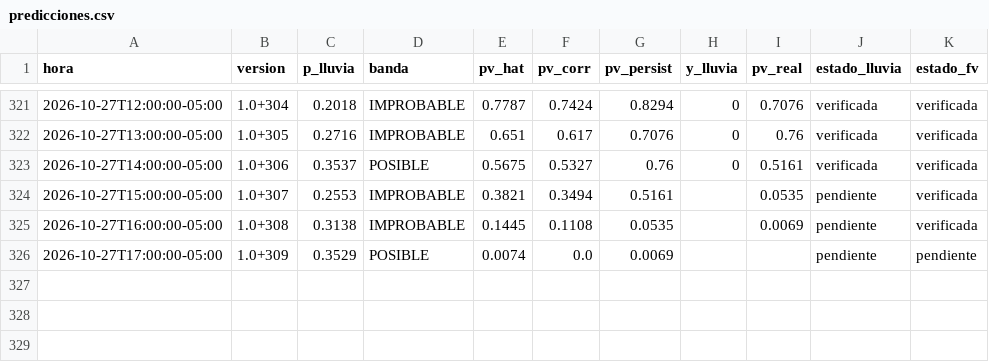
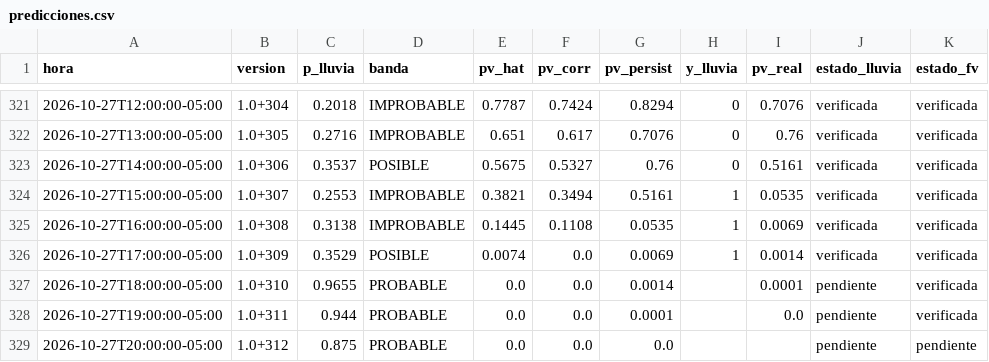
Before and after one commit to Andresp1412/estancioncita-aurea, a CSV file: data/predicciones.csv, drawn as a sheet; only a part is shown, gaps mark what is left out.

```diff
--- a/data/predicciones.csv
+++ b/data/predicciones.csv
@@ -323,4 +323,7 @@ hora,version,p_lluvia,banda,pv_hat,pv_corr,pv_persist,y_lluvia,pv_real,estado_ll
 2026-10-27T14:00:00-05:00,1.0+306,0.3537,POSIBLE,0.5675,0.5327,0.76,0,0.5161,verificada,verificada
-2026-10-27T15:00:00-05:00,1.0+307,0.2553,IMPROBABLE,0.3821,0.3494,0.5161,,0.0535,pendiente,verificada
-2026-10-27T16:00:00-05:00,1.0+308,0.3138,IMPROBABLE,0.1445,0.1108,0.0535,,0.0069,pendiente,verificada
-2026-10-27T17:00:00-05:00,1.0+309,0.3529,POSIBLE,0.0074,0.0,0.0069,,,pendiente,pendiente
+2026-10-27T15:00:00-05:00,1.0+307,0.2553,IMPROBABLE,0.3821,0.3494,0.5161,1,0.0535,verificada,verificada
+2026-10-27T16:00:00-05:00,1.0+308,0.3138,IMPROBABLE,0.1445,0.1108,0.0535,1,0.0069,verificada,verificada
+2026-10-27T17:00:00-05:00,1.0+309,0.3529,POSIBLE,0.0074,0.0,0.0069,1,0.0014,verificada,verificada
+2026-10-27T18:00:00-05:00,1.0+310,0.9655,PROBABLE,0.0,0.0,0.0014,,0.0001,pendiente,verificada
+2026-10-27T19:00:00-05:00,1.0+311,0.944,PROBABLE,0.0,0.0,0.0001,,0.0,pendiente,verificada
+2026-10-27T20:00:00-05:00,1.0+312,0.875,PROBABLE,0.0,0.0,0.0,,,pendiente,pendiente
```
Also changed, not shown: data/observaciones.csv, 3 other files.
